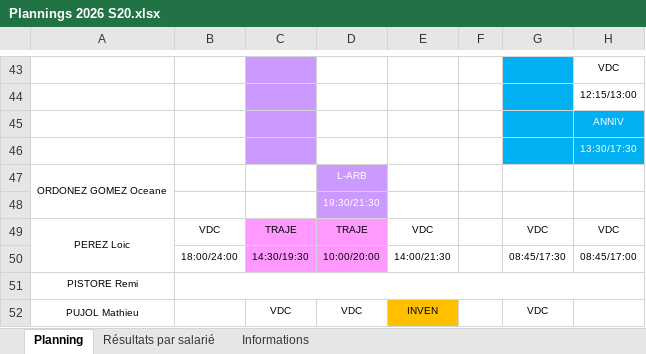
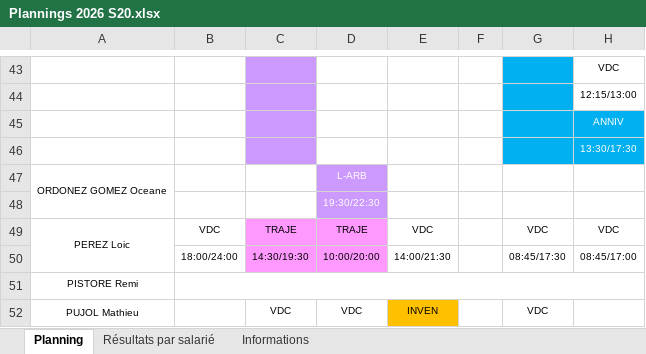
Before and after one commit to OhLaPey/planning-urbansoccer, an Excel workbook: Plannings 2026 S20.xlsx, sheet Planning, drawn as a sheet; only a part is shown, gaps mark what is left out; values as stored, in another font and other column widths than the file's, no borders; charts and pictures not drawn; the diff names each change by its address in the sheet, - before the commit and + after, or states it on an @@ line.

Commit message:
Sync planning SharePoint : S20

```diff
--- a/Plannings 2026 S20.xlsx (sheet Planning)
+++ b/Plannings 2026 S20.xlsx (sheet Planning)
-D48: 19:30/21:30
+D48: 19:30/22:30
```
